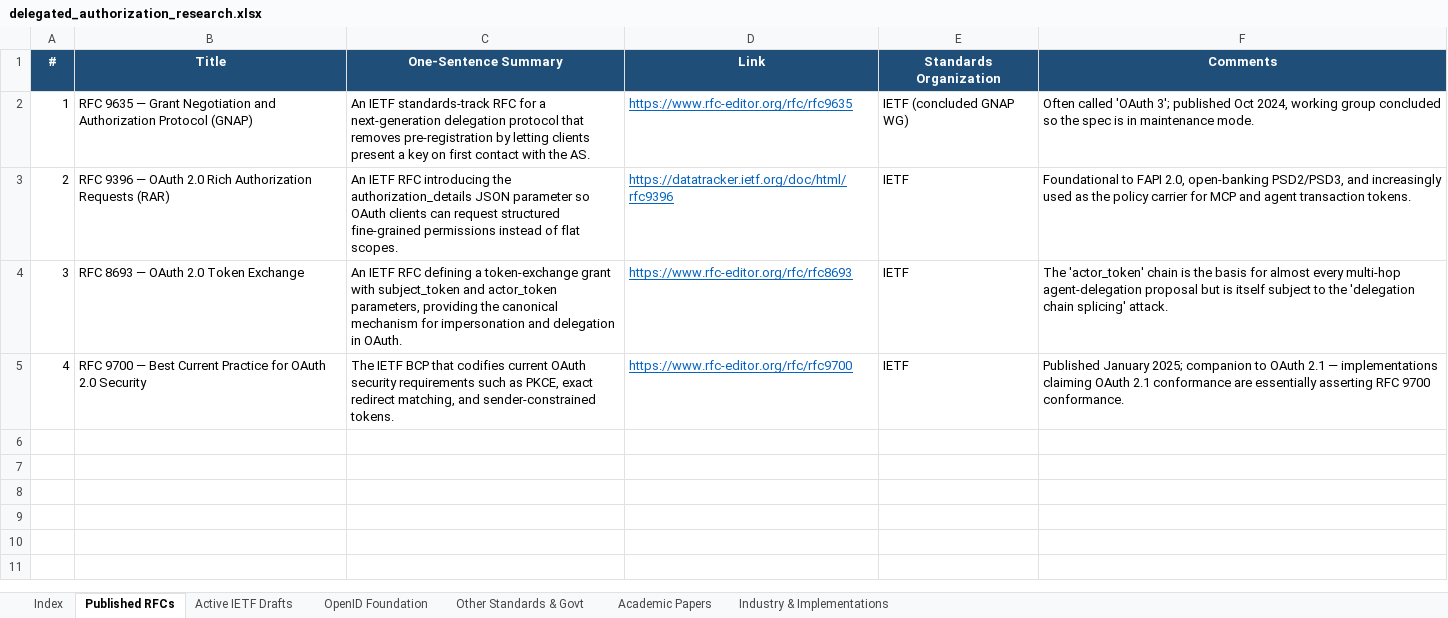
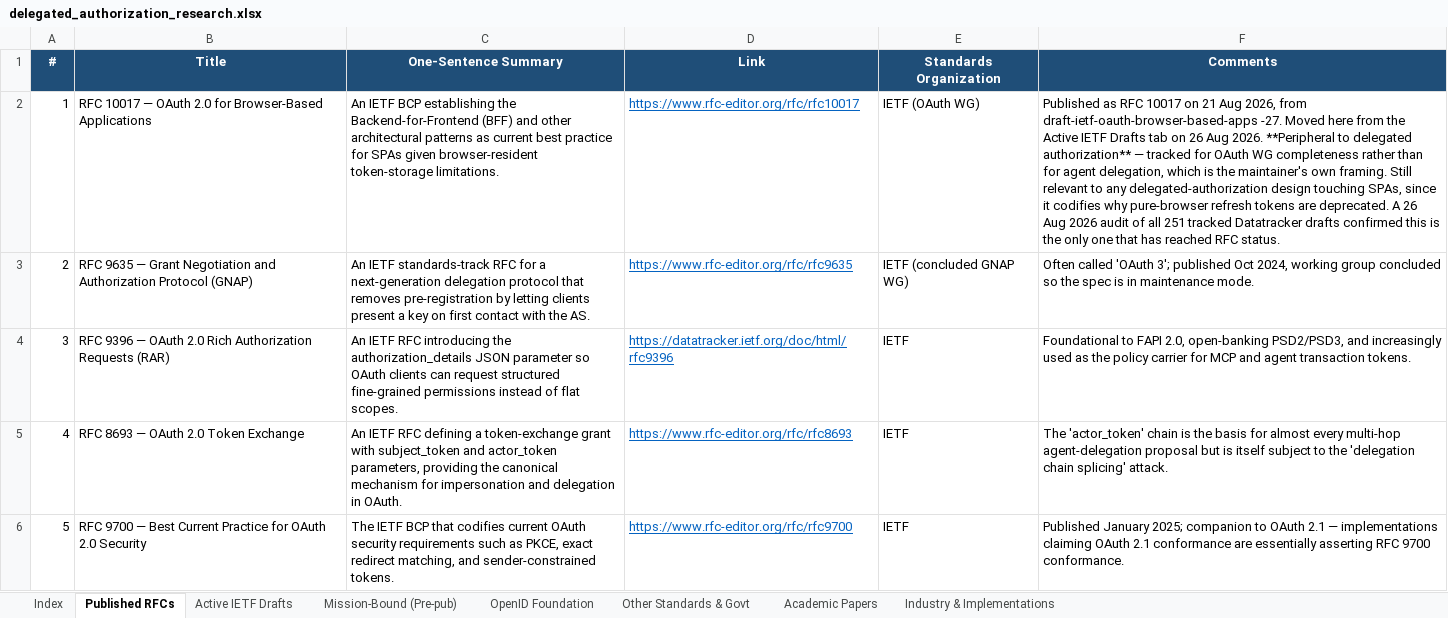
Before and after one commit to gffletch/da_research, an Excel workbook: delegated_authorization_research.xlsx, sheet Published RFCs, drawn as a sheet; values as stored, in another font and other column widths than the file's, no borders; the diff names each change by its address in the sheet, - before the commit and + after, or states it on an @@ line.

Commit message:
Split Mission-Bound family into its own tab; move RFC 10017; add AIPREF
Three maintainer decisions from the 26 Aug 2026 review.

1. Mission-Bound gets its own tab, defined by venue rather than topic. The 33
   GitHub-only family drafts were neither active, nor IETF, nor drafts in any
   procedural sense - every URL is github.com - so they were the real misfiling,
   not RFC 10017. They move to a new "Mission-Bound (Pre-pub)" tab and Active
   IETF Drafts drops 290 -> 260, which makes that tab mean what it says.
   draft-mcguinness-oauth-mission stays behind because it is genuinely filed.
   Keeping the venue axis intact also avoids the two-valid-answers ambiguity a
   topic tab would have created for every future row.

2. RFC 10017 moves to Published RFCs, annotated as peripheral to delegated
   authorization and tracked for OAuth WG completeness. An audit of all 251
   tracked Datatracker drafts confirms it is the only one to have reached RFC
   status. That audit also surfaced 17 expired and 6 replaced drafts, recorded
   in CLAUDE.md but deliberately not yet annotated row by row.

3. All four AIPREF drafts reinstated. The corpus already tracked the AIPREF WG
   charter, so dropping the WG's output was inconsistent; wallace-aipref-grant-
   binding is the substantive one, since a party-scoped revocable grant that
   lifts a reservation is a delegation primitive aimed at content rights.
   SCITT stays out per the maintainer's read.

Tooling fixes the new tab forced:

- validate.py hardcoded both the tab list and cell C11 for the total. Adding a
  tab made 33 rows invisible and moved the total to C12, and it reported a false
  mismatch. It now discovers tabs from the workbook and finds the TOTAL row by
  label.
- build_graph.py needed the new tab in TAB_DEFAULT_TYPE and SPEC_TABS, or the
  rows would be mistyped and node ids would stop matching the curated overlay.
- Retitling the browser-based-apps row to "RFC 10017" changed its derived node
  id and forked the document into two graph nodes. Retargeted its curated
  depends_on edge onto rfc-10017 and dropped the stale node.

Corpus 408 -> 412 across 7 content tabs. Graph 442 nodes / 661 edges. Every node
type and category still has a filter pill.

Completed with the help of Claude

```diff
--- a/delegated_authorization_research.xlsx (sheet Published RFCs)
+++ b/delegated_authorization_research.xlsx (sheet Published RFCs)
+sheet tab: Mission-Bound (Pre-pub)
-B2 (Title): RFC 9635 — Grant Negotiation and Authorization Protocol (GNAP)
+B2 (Title): RFC 10017 — OAuth 2.0 for Browser-Based Applications
-C2 (One-Sentence Summary): An IETF standards-track RFC for a next-generation delegation protocol that removes pre-registration by letting clients present a key on first contact with the AS.
+C2 (One-Sentence Summary): An IETF BCP establishing the Backend-for-Frontend (BFF) and other architectural patterns as current best practice for SPAs given browser-resident token-storage limitations.
-D2 (Link): https://www.rfc-editor.org/rfc/rfc9635
+D2 (Link): https://www.rfc-editor.org/rfc/rfc10017
-E2 (Standards Organization): IETF (concluded GNAP WG)
+E2 (Standards Organization): IETF (OAuth WG)
-F2 (Comments): Often called 'OAuth 3'; published Oct 2024, working group concluded so the spec is in maintenance mode.
+F2 (Comments): Published as RFC 10017 on 21 Aug 2026, from draft-ietf-oauth-browser-based-apps -27. Moved here from the Active IETF Drafts tab on 26 Aug 2026. **Peripheral to delegated authorization** — tracked for OAuth WG completeness rather than for agent delegation, which is the maintainer's own framing. Still relevant to any delegated-authorization design touching SPAs, since it codifies why pure-browser refresh tokens are deprecated. A 26 Aug 2026 audit of all 251 tracked Datatracker drafts confirmed this is the only one that has reached RFC status.
-B3 (Title): RFC 9396 — OAuth 2.0 Rich Authorization Requests (RAR)
+B3 (Title): RFC 9635 — Grant Negotiation and Authorization Protocol (GNAP)
-C3 (One-Sentence Summary): An IETF RFC introducing the authorization_details JSON parameter so OAuth clients can request structured fine-grained permissions instead of flat scopes.
+C3 (One-Sentence Summary): An IETF standards-track RFC for a next-generation delegation protocol that removes pre-registration by letting clients present a key on first contact with the AS.
-D3 (Link): https://datatracker.ietf.org/doc/html/rfc9396
+D3 (Link): https://www.rfc-editor.org/rfc/rfc9635
-E3 (Standards Organization): IETF
+E3 (Standards Organization): IETF (concluded GNAP WG)
-F3 (Comments): Foundational to FAPI 2.0, open-banking PSD2/PSD3, and increasingly used as the policy carrier for MCP and agent transaction tokens.
+F3 (Comments): Often called 'OAuth 3'; published Oct 2024, working group concluded so the spec is in maintenance mode.
-B4 (Title): RFC 8693 — OAuth 2.0 Token Exchange
+B4 (Title): RFC 9396 — OAuth 2.0 Rich Authorization Requests (RAR)
-C4 (One-Sentence Summary): …IETF RFC defining a token-exchange grant with subject_token and actor_token parameters, providing the canonical mechanism for impersonation and delegation in OAuth.
+C4 (One-Sentence Summary): …IETF RFC introducing the authorization_details JSON parameter so OAuth clients can request structured fine-grained permissions instead of flat scopes.
-D4 (Link): https://www.rfc-editor.org/rfc/rfc8693
+D4 (Link): https://datatracker.ietf.org/doc/html/rfc9396
-F4 (Comments): The 'actor_token' chain is the basis for almost every multi-hop agent-delegation proposal but is itself subject to the 'delegation chain splicing' attack.
+F4 (Comments): Foundational to FAPI 2.0, open-banking PSD2/PSD3, and increasingly used as the policy carrier for MCP and agent transaction tokens.
-B5 (Title): RFC 9700 — Best Current Practice for OAuth 2.0 Security
+B5 (Title): RFC 8693 — OAuth 2.0 Token Exchange
-C5 (One-Sentence Summary): The IETF BCP that codifies current OAuth security requirements such as PKCE, exact redirect matching, and sender-constrained tokens.
+C5 (One-Sentence Summary): An IETF RFC defining a token-exchange grant with subject_token and actor_token parameters, providing the canonical mechanism for impersonation and delegation in OAuth.
-D5 (Link): https://www.rfc-editor.org/rfc/rfc9700
+D5 (Link): https://www.rfc-editor.org/rfc/rfc8693
-F5 (Comments): Published January 2025; companion to OAuth 2.1 — implementations claiming OAuth 2.1 conformance are essentially asserting RFC 9700 conformance.
+F5 (Comments): The 'actor_token' chain is the basis for almost every multi-hop agent-delegation proposal but is itself subject to the 'delegation chain splicing' attack.
+row 6: 5 | RFC 9700 — Best Current Practice for OAuth 2.0 Security | The IETF BCP that codifies current OAuth security requirements such as PKCE, exact redirect matching, and sender-constrained tokens. | https://www.rfc-editor.org/rfc/rfc9700 | IETF | Published January 2025; companion to OAuth 2.1 — implementations claiming OAuth 2.1 conformance are essentially asserting RFC 9700 conformance.
```
Also changed, not shown: sheet Active IETF Drafts, sheet Index, 6 other files.
